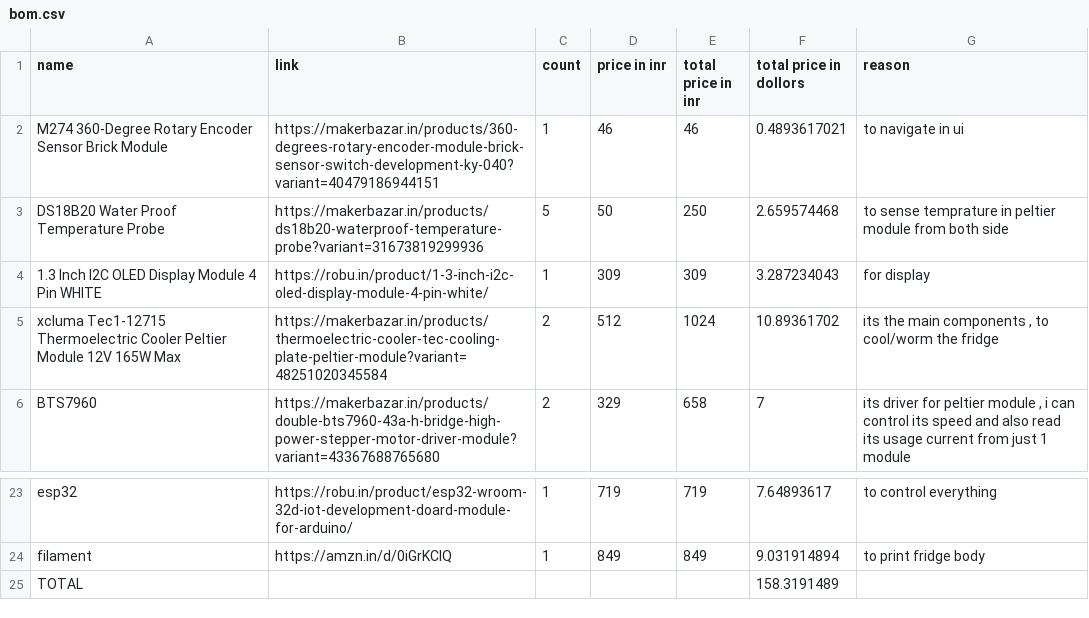
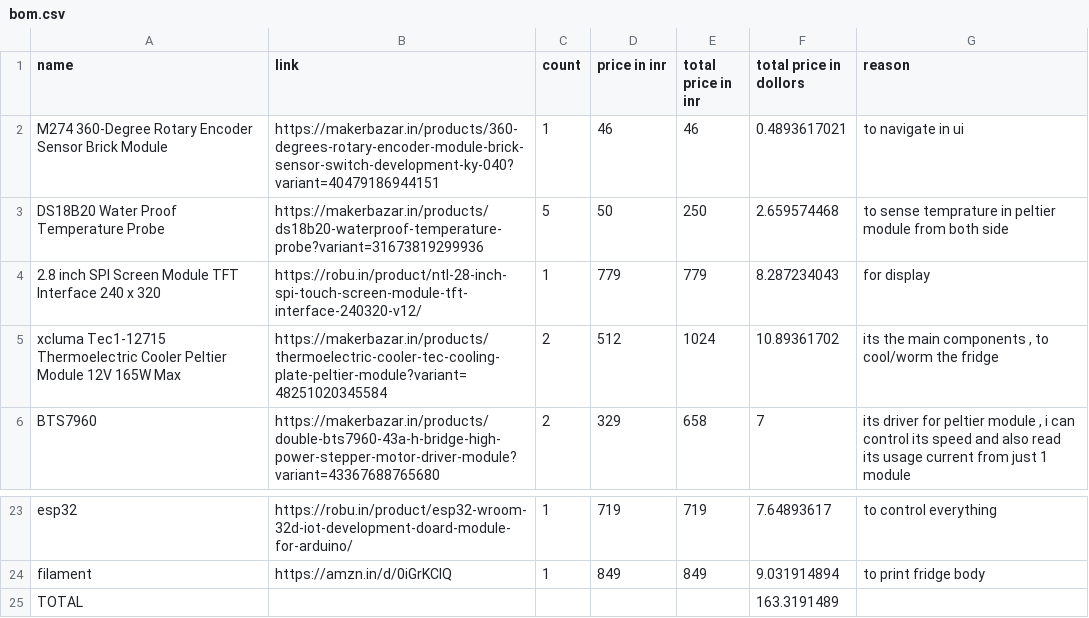
Before and after one commit to kuratus89/mini-fridge, a CSV file: bom.csv, drawn as a sheet; only a part is shown, gaps mark what is left out.

Commit message:
Update BOM to replace OLED display with 2.8 inch SPI screen and adjust total price

```diff
--- a/bom.csv
+++ b/bom.csv
@@ -3,3 +3,3 @@ M274 360-Degree Rotary Encoder Sensor Brick Module,https://makerbazar.in/product
 DS18B20 Water Proof Temperature Probe,https://makerbazar.in/products/ds18b20-waterproof-temperature-probe?variant=31673819299936,5,50,250,2.659574468,to sense temprature in peltier module from both side
-1.3 Inch I2C OLED Display Module 4 Pin WHITE,https://robu.in/product/1-3-inch-i2c-oled-display-module-4-pin-white/,1,309,309,3.287234043,for display
+2.8 inch SPI Screen Module TFT Interface 240 x 320,https://robu.in/product/ntl-28-inch-spi-touch-screen-module-tft-interface-240320-v12/,1,779,779,8.287234043,for display
 xcluma Tec1-12715 Thermoelectric Cooler Peltier Module 12V 165W Max,https://makerbazar.in/products/thermoelectric-cooler-tec-cooling-plate-peltier-module?variant=48251020345584,2,512,1024,10.89361702,"its the main components , to cool/worm the fridge"
@@ -25,2 +25,2 @@ esp32,https://robu.in/product/esp32-wroom-32d-iot-development-doard-module-for-a
 filament,https://amzn.in/d/0iGrKClQ,1,849,849,9.031914894,to print fridge body
-TOTAL,,,,,158.3191489,
+TOTAL,,,,,163.3191489,
```
